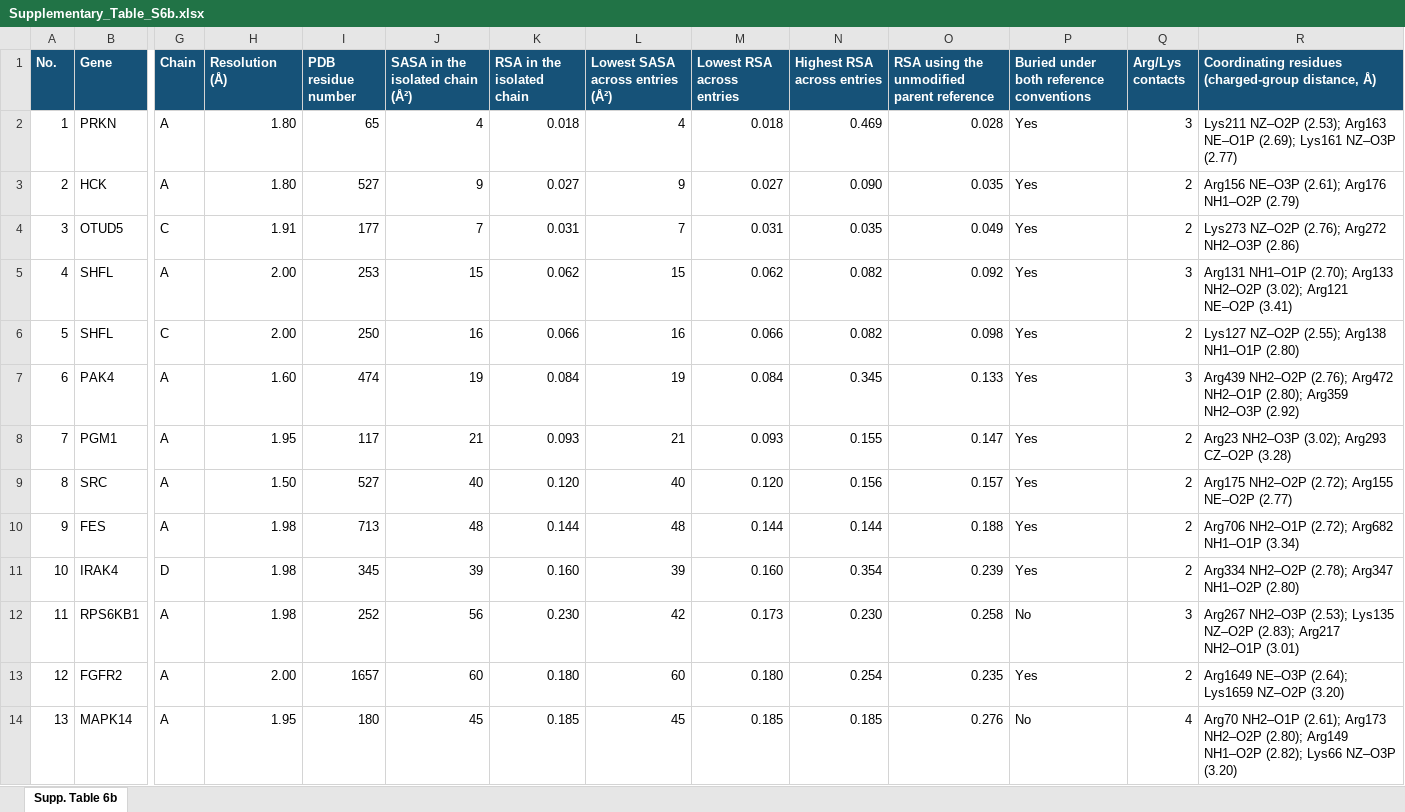
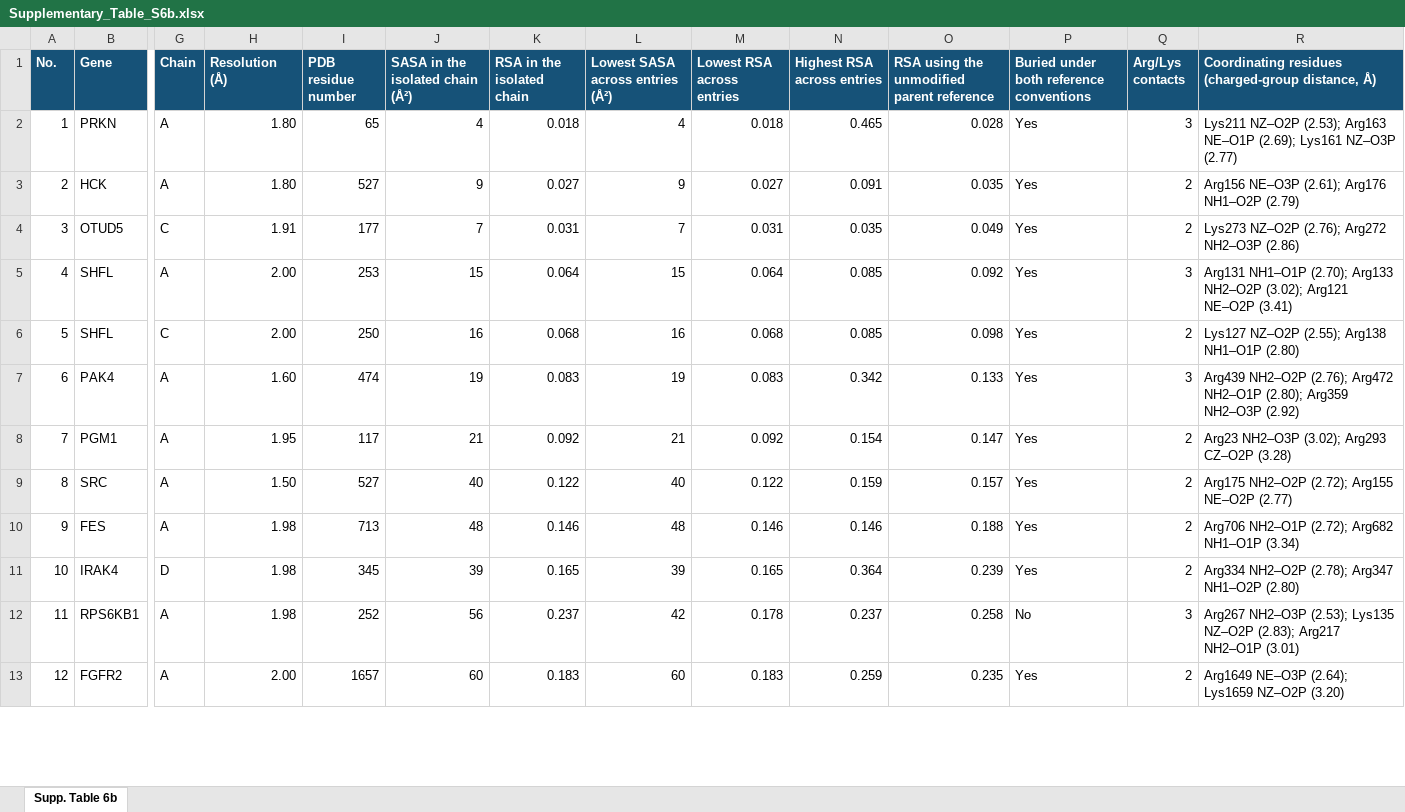
Before and after one commit to langbnj/ptms, an Excel workbook: pipeline/ptms_coordinated_phosphosites/Supplementary_Table_S6b.xlsx, sheet Supp. Table 6b, drawn as a sheet; only a part is shown, gaps mark what is left out; values as stored, in another font and other column widths than the file's, no borders; removed rows and columns are numbered as before the commit, all else as after; rows hold the shown columns only; the diff covers the shown part only; the diff names each change by its address in the sheet, - before the commit and + after, or states it on an @@ line.

```diff
--- a/pipeline/ptms_coordinated_phosphosites/Supplementary_Table_S6b.xlsx (sheet Supp. Table 6b)
+++ b/pipeline/ptms_coordinated_phosphosites/Supplementary_Table_S6b.xlsx (sheet Supp. Table 6b)
-N2 (Highest RSA across entries): 0.469
+N2 (Highest RSA across entries): 0.465
-N3 (Highest RSA across entries): 0.090
+N3 (Highest RSA across entries): 0.091
-K5 (RSA in the isolated chain): 0.062
+K5 (RSA in the isolated chain): 0.064
-M5 (Lowest RSA across entries): 0.062
+M5 (Lowest RSA across entries): 0.064
-N5:N6 (Highest RSA across entries): 0.082
+N5:N6 (Highest RSA across entries): 0.085
-K6 (RSA in the isolated chain): 0.066
+K6 (RSA in the isolated chain): 0.068
-M6 (Lowest RSA across entries): 0.066
+M6 (Lowest RSA across entries): 0.068
-K7 (RSA in the isolated chain): 0.084
+K7 (RSA in the isolated chain): 0.083
-M7 (Lowest RSA across entries): 0.084
+M7 (Lowest RSA across entries): 0.083
-N7 (Highest RSA across entries): 0.345
+N7 (Highest RSA across entries): 0.342
-K8 (RSA in the isolated chain): 0.093
+K8 (RSA in the isolated chain): 0.092
-M8 (Lowest RSA across entries): 0.093
+M8 (Lowest RSA across entries): 0.092
-N8 (Highest RSA across entries): 0.155
+N8 (Highest RSA across entries): 0.154
-K9 (RSA in the isolated chain): 0.120
+K9 (RSA in the isolated chain): 0.122
-M9 (Lowest RSA across entries): 0.120
+M9 (Lowest RSA across entries): 0.122
-N9 (Highest RSA across entries): 0.156
+N9 (Highest RSA across entries): 0.159
-K10 (RSA in the isolated chain): 0.144
+K10 (RSA in the isolated chain): 0.146
-M10 (Lowest RSA across entries): 0.144
+M10 (Lowest RSA across entries): 0.146
-N10 (Highest RSA across entries): 0.144
+N10 (Highest RSA across entries): 0.146
-K11 (RSA in the isolated chain): 0.160
+K11 (RSA in the isolated chain): 0.165
-M11 (Lowest RSA across entries): 0.160
+M11 (Lowest RSA across entries): 0.165
-N11 (Highest RSA across entries): 0.354
+N11 (Highest RSA across entries): 0.364
-K12 (RSA in the isolated chain): 0.230
+K12 (RSA in the isolated chain): 0.237
-M12 (Lowest RSA across entries): 0.173
+M12 (Lowest RSA across entries): 0.178
-N12 (Highest RSA across entries): 0.230
+N12 (Highest RSA across entries): 0.237
-K13 (RSA in the isolated chain): 0.180
+K13 (RSA in the isolated chain): 0.183
-M13 (Lowest RSA across entries): 0.180
+M13 (Lowest RSA across entries): 0.183
-N13 (Highest RSA across entries): 0.254
+N13 (Highest RSA across entries): 0.259
-row 14: 13 | MAPK14 | A | 1.95 | 180 | 45 | 0.185 | 45 | 0.185 | 0.185 | 0.276 | No | 4 | Arg70 NH2–O1P (2.61); Arg173 NH2–O2P (2.80); Arg149 NH1–O2P (2.82); Lys66 NZ–O3P (3.20)
```
Also changed, not shown: 2 added rows, 2 removed rows, 25 edited cells and row numbers in column A elsewhere in this sheet, 18 other files.
